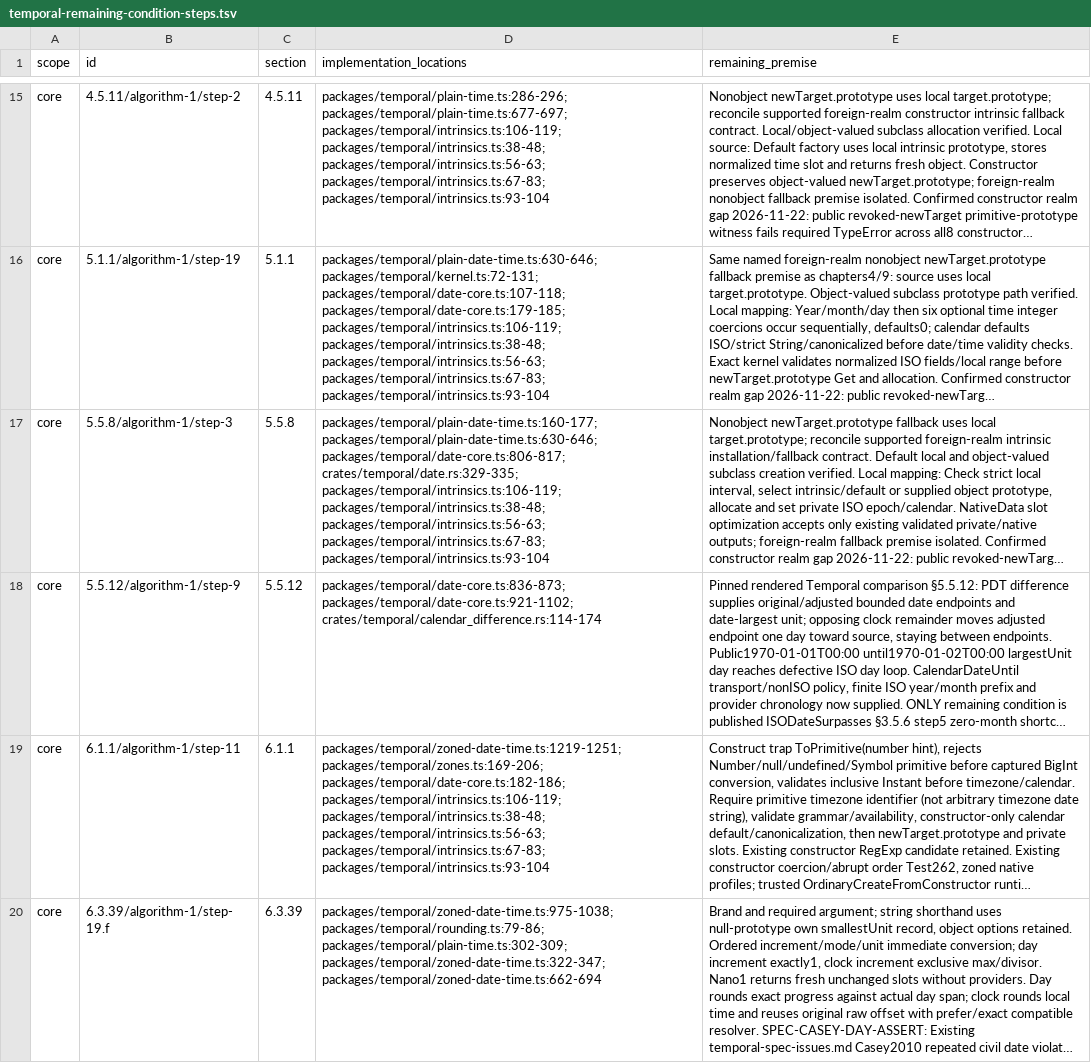
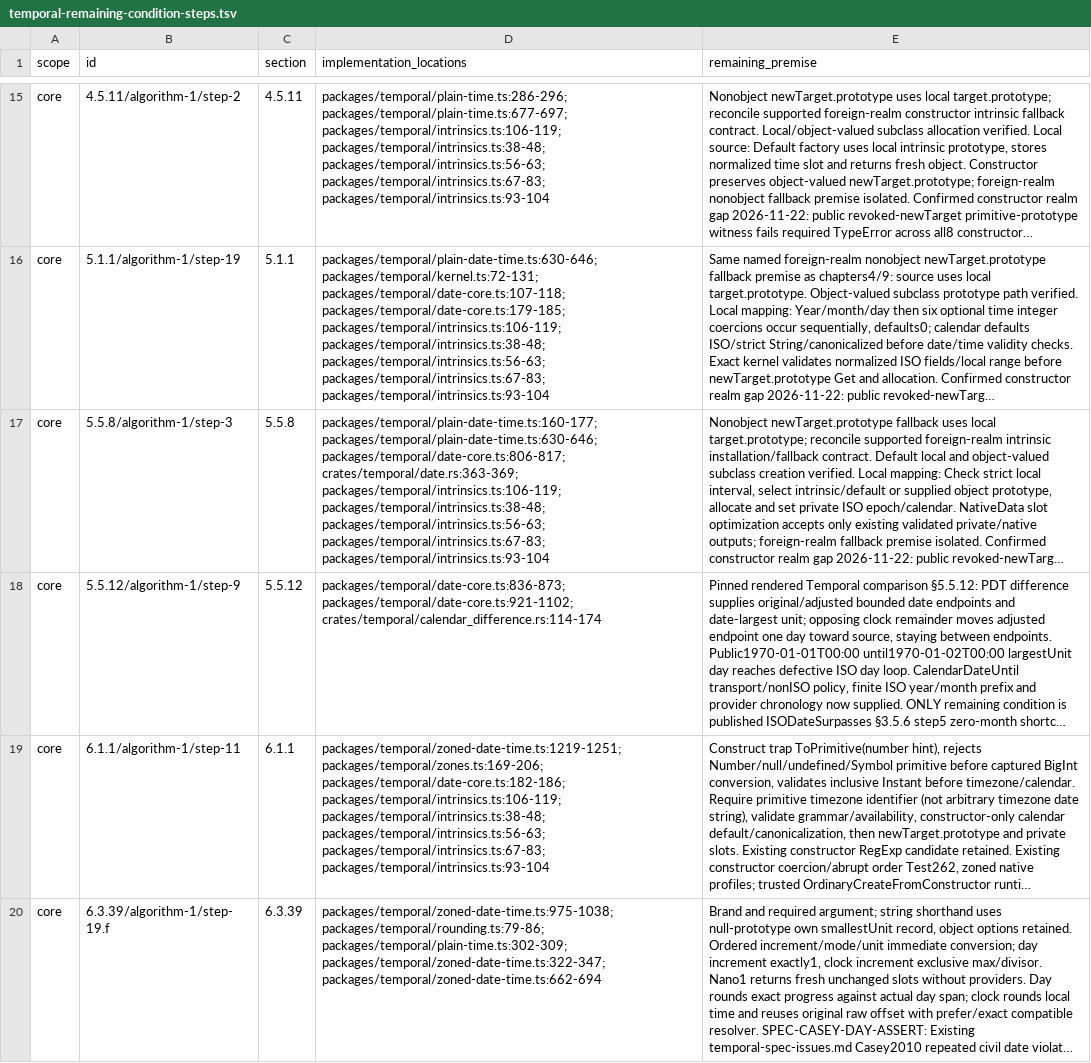
Before and after one commit to formatjs/formatjs, a TSV file: knowledge-base/audits/temporal-remaining-condition-steps.tsv, drawn as a sheet; only a part is shown, gaps mark what is left out; long unchanged cells end in …; the diff names each change by its address in the sheet, - before the commit and + after, or states it on an @@ line.

```diff
--- a/knowledge-base/audits/temporal-remaining-condition-steps.tsv
+++ b/knowledge-base/audits/temporal-remaining-condition-steps.tsv
-D17 (implementation_locations): …packages/temporal/plain-date-time.ts:630-646; packages/temporal/date-core.ts:806-817; crates/temporal/date.rs:329-335; packages/temporal/intrinsics.ts:106-119; packages/temporal/intrinsics.ts:38-48;…
+D17 (implementation_locations): …packages/temporal/plain-date-time.ts:630-646; packages/temporal/date-core.ts:806-817; crates/temporal/date.rs:363-369; packages/temporal/intrinsics.ts:106-119; packages/temporal/intrinsics.ts:38-48;…
```
Also changed, not shown: knowledge-base/audits/temporal-helper-annotation-queue.tsv, 18 other files.
